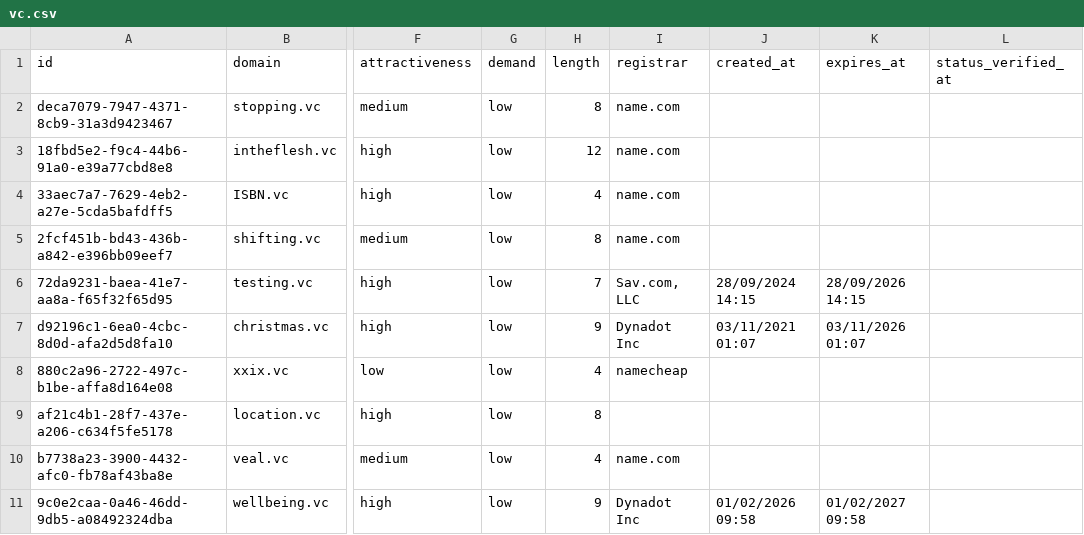
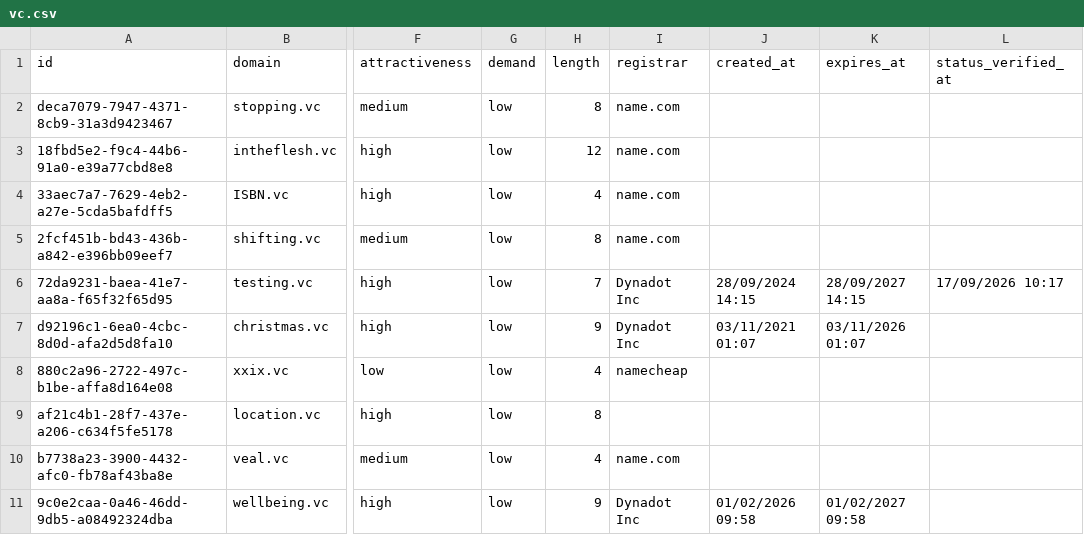
Before and after one commit to UniqueDomains/vc-oneword-domains, a CSV file: vc.csv, drawn as a sheet; only a part is shown, gaps mark what is left out; the diff covers the shown part only; the diff names each change by its address in the sheet, - before the commit and + after, or states it on an @@ line.

Commit message:
Domains update

```diff
--- a/vc.csv
+++ b/vc.csv
-I6 (registrar): Sav.com, LLC
+I6 (registrar): Dynadot Inc
-K6 (expires_at): 28/09/2026 14:15
+K6 (expires_at): 28/09/2027 14:15
-L6 (status_verified_at): (empty)
+L6 (status_verified_at): 17/09/2026 10:17
```
Also changed, not shown: 1 added row, 1 removed row and 8 edited cells elsewhere in this file, 4 other files.
